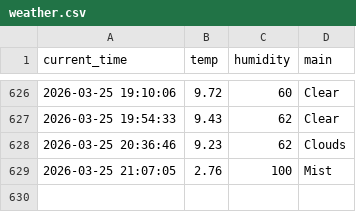
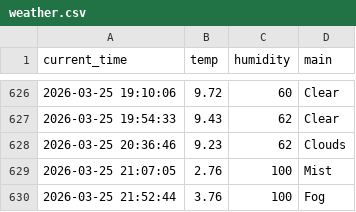
Before and after one commit to kimkcj2007-code/weather_5m, a CSV file: weather.csv, drawn as a sheet; only a part is shown, gaps mark what is left out.

```diff
--- a/weather.csv
+++ b/weather.csv
@@ -629 +629,2 @@ current_time,temp,humidity,main
 2026-03-25 21:07:05,2.76,100,Mist
+2026-03-25 21:52:44,3.76,100,Fog
```
